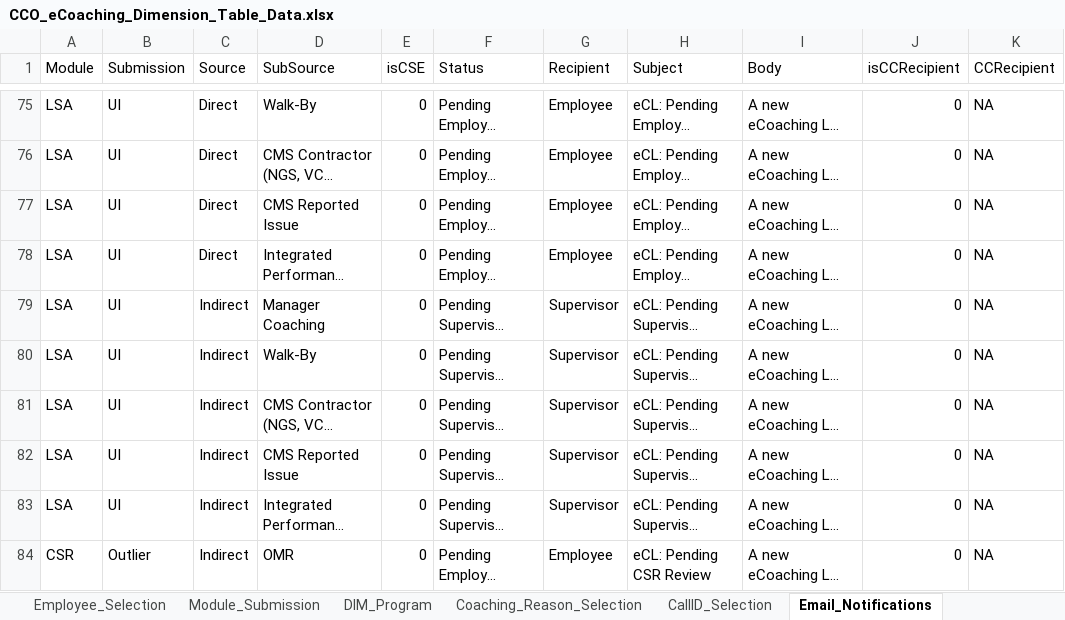
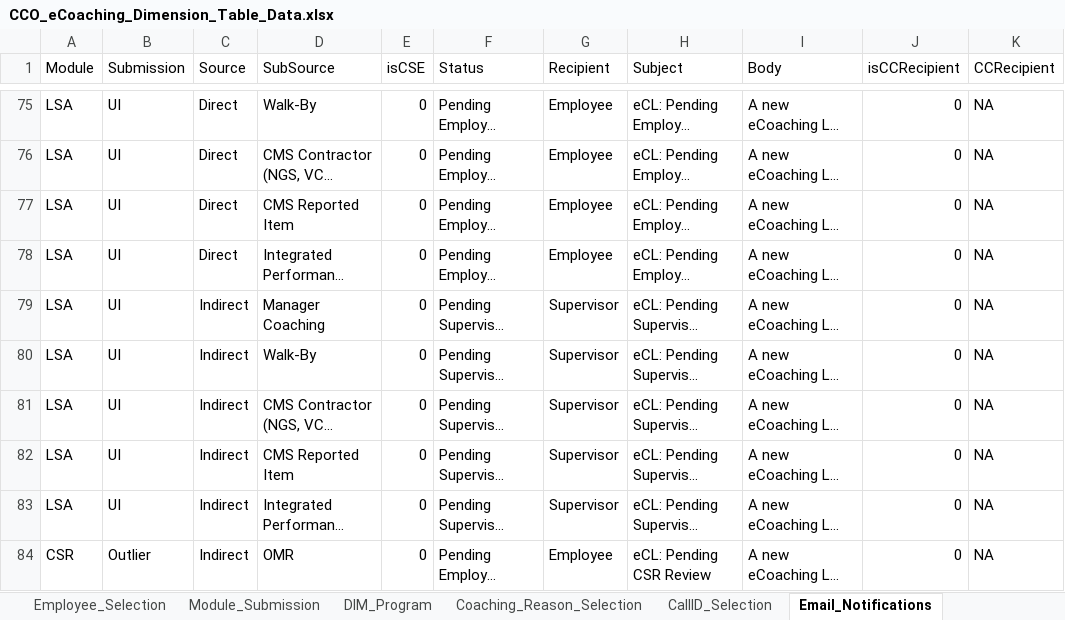
Before and after one commit to maximus-cco/eCoaching_V2_Bak, an Excel workbook: Design/CCO_eCoaching_Dimension_Table_Data.xlsx, sheet Email_Notifications, drawn as a sheet; only a part is shown, gaps mark what is left out; long unchanged cells end in …; values as stored, in another font and other column widths than the file's, no borders; the diff names each change by its address in the sheet, - before the commit and + after, or states it on an @@ line.

```diff
--- a/Design/CCO_eCoaching_Dimension_Table_Data.xlsx (sheet Email_Notifications)
+++ b/Design/CCO_eCoaching_Dimension_Table_Data.xlsx (sheet Email_Notifications)
-D77 (SubSource): CMS Reported Issue
+D77 (SubSource): CMS Reported Item
-D82 (SubSource): CMS Reported Issue
+D82 (SubSource): CMS Reported Item
```
Also changed, not shown: sheet DIM_Source, sheet Revision_History.
